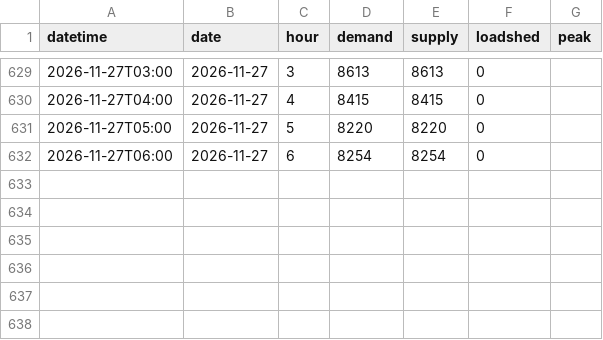
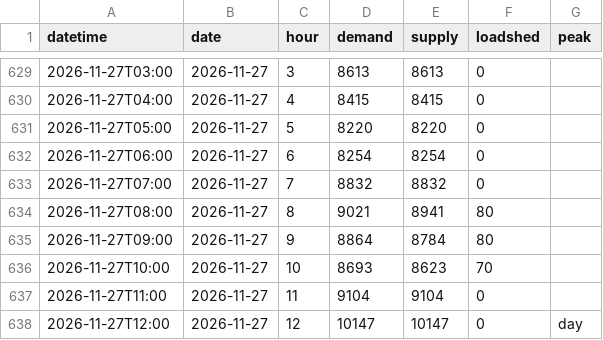
Before and after one commit to sushmit0109/prototype, a CSV file: electricity/raw/pgcb/hourly_2026-11.csv, drawn as a sheet; only a part is shown, gaps mark what is left out.

```diff
--- a/electricity/raw/pgcb/hourly_2026-11.csv
+++ b/electricity/raw/pgcb/hourly_2026-11.csv
@@ -632 +632,7 @@ datetime,date,hour,demand,supply,loadshed,peak
 2026-11-27T06:00,2026-11-27,6,8254,8254,0,
+2026-11-27T07:00,2026-11-27,7,8832,8832,0,
+2026-11-27T08:00,2026-11-27,8,9021,8941,80,
+2026-11-27T09:00,2026-11-27,9,8864,8784,80,
+2026-11-27T10:00,2026-11-27,10,8693,8623,70,
+2026-11-27T11:00,2026-11-27,11,9104,9104,0,
+2026-11-27T12:00,2026-11-27,12,10147,10147,0,day
```
Also changed, not shown: electricity/raw/erp/hourly_2026.csv, 19 other files.
